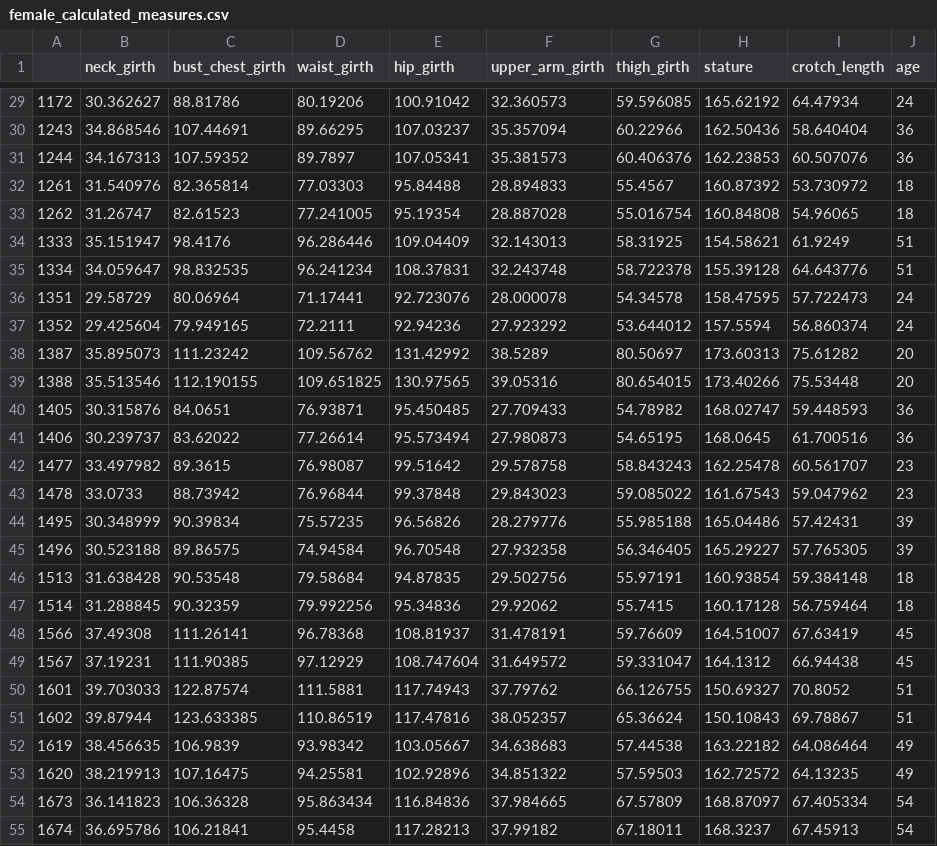
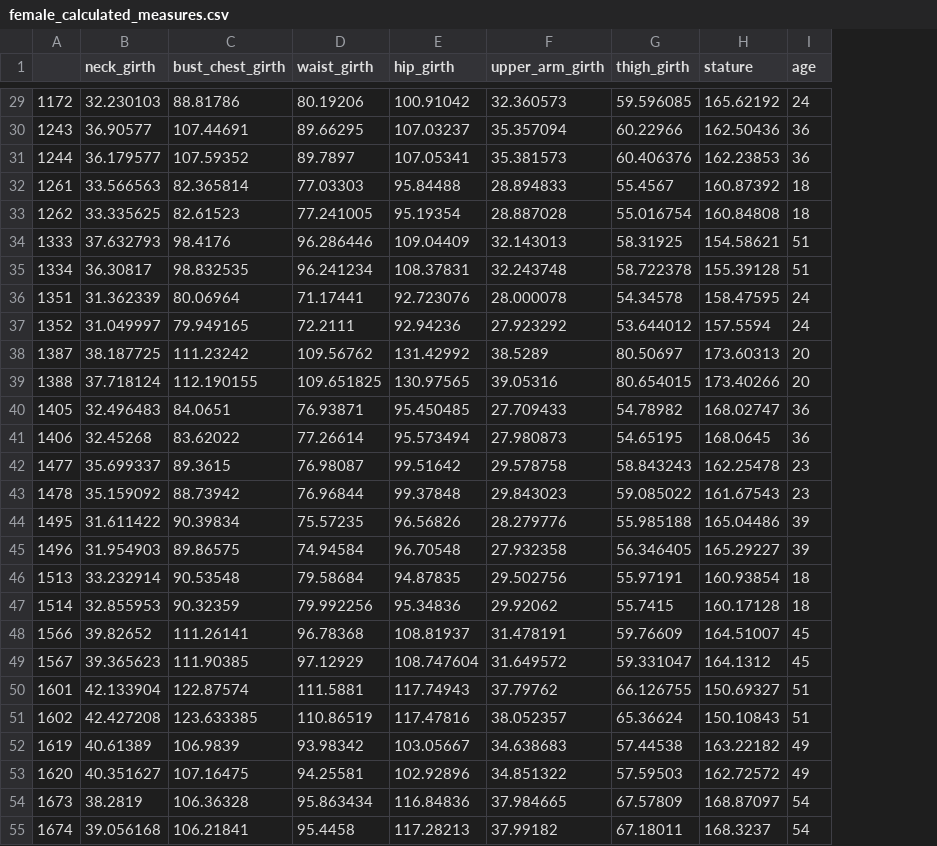
Before and after one commit to wesferr/measure_project, a CSV file: data/female_calculated_measures.csv, drawn as a sheet; only a part is shown, gaps mark what is left out; the diff covers the shown part only; the diff names each change by its address in the sheet, - before the commit and + after, or states it on an @@ line.

```diff
--- a/data/female_calculated_measures.csv
+++ b/data/female_calculated_measures.csv
-column I (crotch_length), rows 29-55: 64.47934 | 58.640404 | 60.507076 | 53.730972 | 54.96065 | 61.9249 | 64.643776 | 57.722473 | 56.860374 | 75.61282 | 75.53448 | 59.448593 | 61.700516 | 60.561707 | 59.047962 | 57.42431 | 57.765305 | 59.384148 | 56.759464 | 67.63419 | 66.94438 | 70.8052 | 69.78867 | 64.086464 | 64.13235 | 67.405334 | 67.45913
-B29 (neck_girth): 30.362627
+B29 (neck_girth): 32.230103
-B30 (neck_girth): 34.868546
+B30 (neck_girth): 36.90577
-B31 (neck_girth): 34.167313
+B31 (neck_girth): 36.179577
-B32 (neck_girth): 31.540976
+B32 (neck_girth): 33.566563
-B33 (neck_girth): 31.26747
+B33 (neck_girth): 33.335625
-B34 (neck_girth): 35.151947
+B34 (neck_girth): 37.632793
-B35 (neck_girth): 34.059647
+B35 (neck_girth): 36.30817
-B36 (neck_girth): 29.58729
+B36 (neck_girth): 31.362339
-B37 (neck_girth): 29.425604
+B37 (neck_girth): 31.049997
-B38 (neck_girth): 35.895073
+B38 (neck_girth): 38.187725
-B39 (neck_girth): 35.513546
+B39 (neck_girth): 37.718124
-B40 (neck_girth): 30.315876
+B40 (neck_girth): 32.496483
-B41 (neck_girth): 30.239737
+B41 (neck_girth): 32.45268
-B42 (neck_girth): 33.497982
+B42 (neck_girth): 35.699337
-B43 (neck_girth): 33.0733
+B43 (neck_girth): 35.159092
-B44 (neck_girth): 30.348999
+B44 (neck_girth): 31.611422
-B45 (neck_girth): 30.523188
+B45 (neck_girth): 31.954903
-B46 (neck_girth): 31.638428
+B46 (neck_girth): 33.232914
-B47 (neck_girth): 31.288845
+B47 (neck_girth): 32.855953
-B48 (neck_girth): 37.49308
+B48 (neck_girth): 39.82652
-B49 (neck_girth): 37.19231
+B49 (neck_girth): 39.365623
-B50 (neck_girth): 39.703033
+B50 (neck_girth): 42.133904
-B51 (neck_girth): 39.87944
+B51 (neck_girth): 42.427208
-B52 (neck_girth): 38.456635
+B52 (neck_girth): 40.61389
-B53 (neck_girth): 38.219913
+B53 (neck_girth): 40.351627
-B54 (neck_girth): 36.141823
+B54 (neck_girth): 38.2819
-B55 (neck_girth): 36.695786
+B55 (neck_girth): 39.056168
```
Also changed, not shown: 45 edited cells elsewhere in this file, data/male_calculated_measures.csv, 7 other files.
